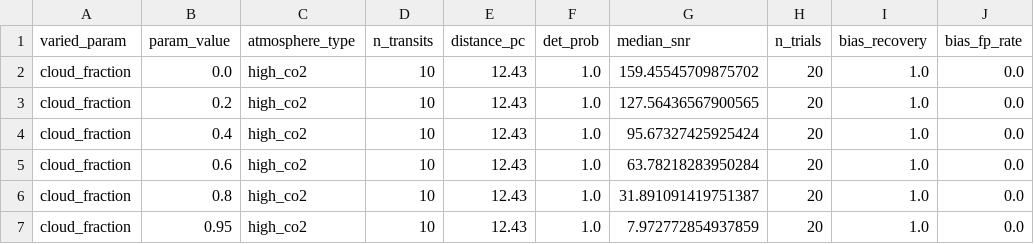
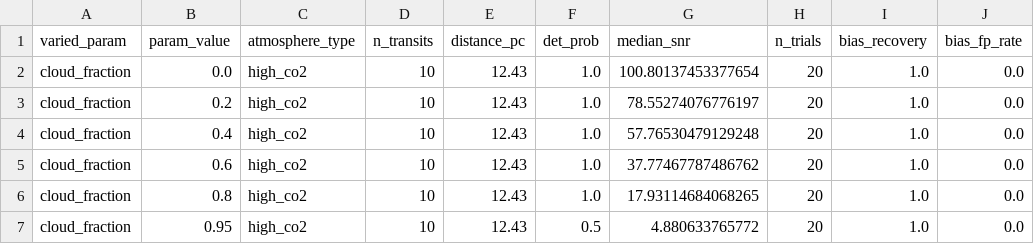
Before and after one commit to tiramoose/biosignature-detection, a CSV file: results/sensitivity/cloud_sweep_co2.csv, drawn as a sheet.

Commit message:
Add updated results figures

```diff
--- a/results/sensitivity/cloud_sweep_co2.csv
+++ b/results/sensitivity/cloud_sweep_co2.csv
@@ -1,7 +1,7 @@
 varied_param,param_value,atmosphere_type,n_transits,distance_pc,det_prob,median_snr,n_trials,bias_recovery,bias_fp_rate
-cloud_fraction,0.0,high_co2,10,12.43,1.0,159.45545709875702,20,1.0,0.0
-cloud_fraction,0.2,high_co2,10,12.43,1.0,127.56436567900565,20,1.0,0.0
-cloud_fraction,0.4,high_co2,10,12.43,1.0,95.67327425925424,20,1.0,0.0
-cloud_fraction,0.6,high_co2,10,12.43,1.0,63.78218283950284,20,1.0,0.0
-cloud_fraction,0.8,high_co2,10,12.43,1.0,31.891091419751387,20,1.0,0.0
-cloud_fraction,0.95,high_co2,10,12.43,1.0,7.972772854937859,20,1.0,0.0
+cloud_fraction,0.0,high_co2,10,12.43,1.0,100.80137453377654,20,1.0,0.0
+cloud_fraction,0.2,high_co2,10,12.43,1.0,78.55274076776197,20,1.0,0.0
+cloud_fraction,0.4,high_co2,10,12.43,1.0,57.76530479129248,20,1.0,0.0
+cloud_fraction,0.6,high_co2,10,12.43,1.0,37.77467787486762,20,1.0,0.0
+cloud_fraction,0.8,high_co2,10,12.43,1.0,17.93114684068265,20,1.0,0.0
+cloud_fraction,0.95,high_co2,10,12.43,0.5,4.880633765772,20,1.0,0.0
```
Also changed, not shown: results/sensitivity/cloud_sweep_el.csv, results/sensitivity/noise_sweep.csv, 10 other files.
